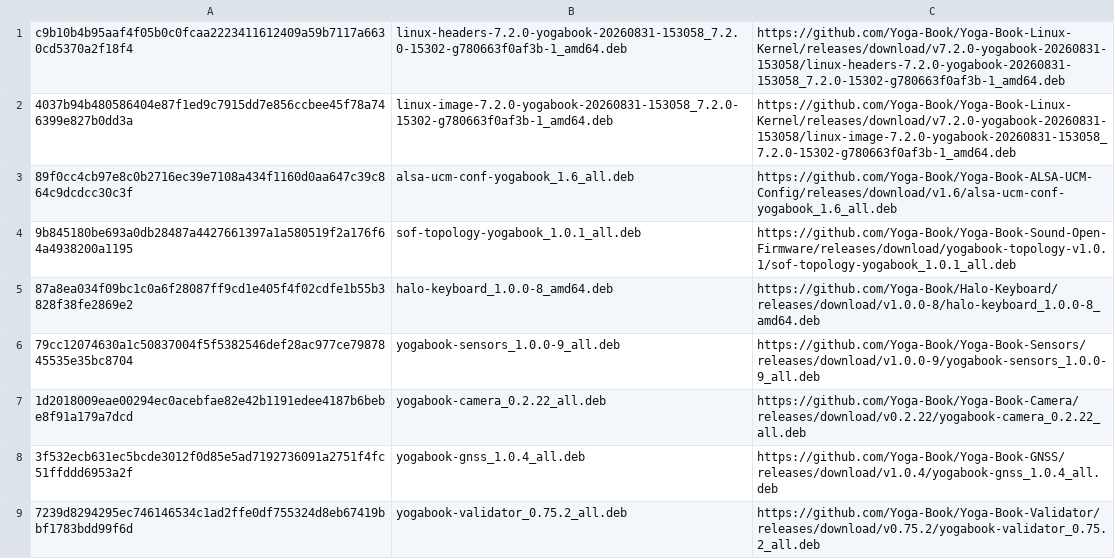
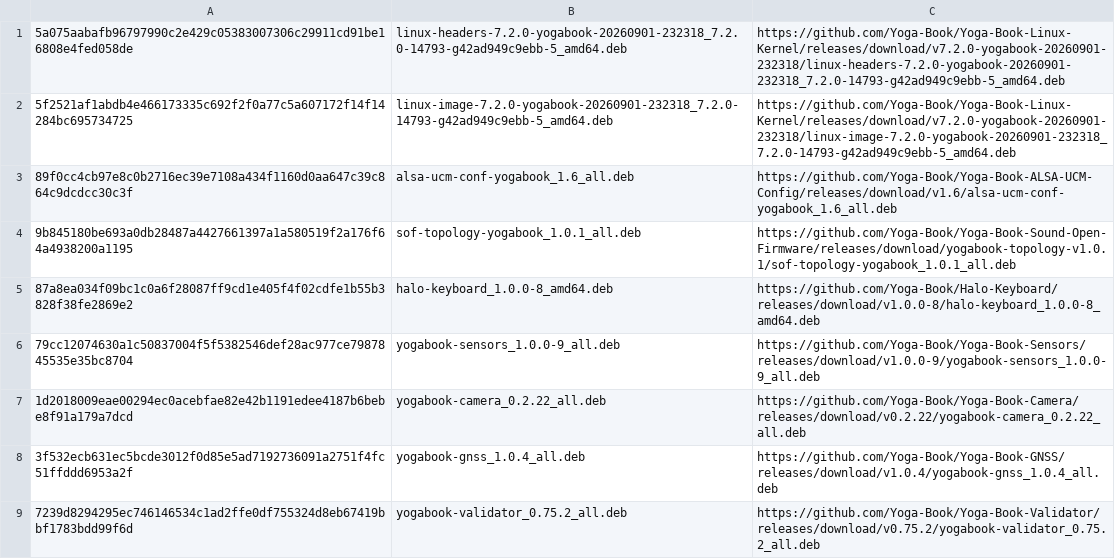
Before and after one commit to Yoga-Book/Ubuntu-Autoinstall, a TSV file: manifests/yogabook-release-debs.tsv, drawn as a sheet; only a part is shown.

Commit message:
Refresh autoinstall ISO for latest Yoga Book kernel

```diff
--- a/manifests/yogabook-release-debs.tsv
+++ b/manifests/yogabook-release-debs.tsv
@@ -1,3 +1,3 @@
-c9b10b4b95aaf4f05b0c0fcaa2223411612409a59b7117a6630cd5370a2f18f4	linux-headers-7.2.0-yogabook-20260831-153058_7.2.0-15302-g780663f0af3b-1_amd64.deb	https://github.com/Yoga-Book/Yoga-Book-Linux-Kernel/releases/download/v7.2.0-yogabook-20260831-153058/linux-headers-7.2.0-yogabook-20260831-153058_7.2.0-15302-g780663f0af3b-1_amd64.deb
-4037b94b480586404e87f1ed9c7915dd7e856ccbee45f78a746399e827b0dd3a	linux-image-7.2.0-yogabook-20260831-153058_7.2.0-15302-g780663f0af3b-1_amd64.deb	https://github.com/Yoga-Book/Yoga-Book-Linux-Kernel/releases/download/v7.2.0-yogabook-20260831-153058/linux-image-7.2.0-yogabook-20260831-153058_7.2.0-15302-g780663f0af3b-1_amd64.deb
+5a075aabafb96797990c2e429c05383007306c29911cd91be16808e4fed058de	linux-headers-7.2.0-yogabook-20260901-232318_7.2.0-14793-g42ad949c9ebb-5_amd64.deb	https://github.com/Yoga-Book/Yoga-Book-Linux-Kernel/releases/download/v7.2.0-yogabook-20260901-232318/linux-headers-7.2.0-yogabook-20260901-232318_7.2.0-14793-g42ad949c9ebb-5_amd64.deb
+5f2521af1abdb4e466173335c692f2f0a77c5a607172f14f14284bc695734725	linux-image-7.2.0-yogabook-20260901-232318_7.2.0-14793-g42ad949c9ebb-5_amd64.deb	https://github.com/Yoga-Book/Yoga-Book-Linux-Kernel/releases/download/v7.2.0-yogabook-20260901-232318/linux-image-7.2.0-yogabook-20260901-232318_7.2.0-14793-g42ad949c9ebb-5_amd64.deb
 89f0cc4cb97e8c0b2716ec39e7108a434f1160d0aa647c39c864c9dcdcc30c3f	alsa-ucm-conf-yogabook_1.6_all.deb	https://github.com/Yoga-Book/Yoga-Book-ALSA-UCM-Config/releases/download/v1.6/alsa-ucm-conf-yogabook_1.6_all.deb
```
Also changed, not shown: manifests/yogabook-selected-packages.tsv, manifests/yogabook-validated-packages.tsv, 5 other files.
